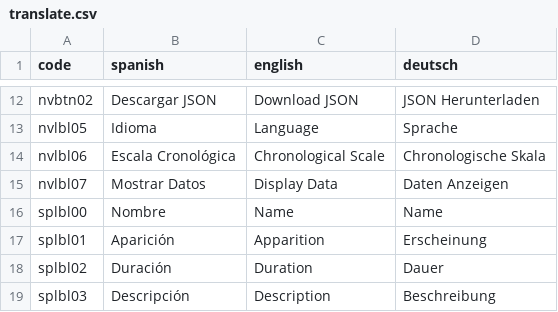
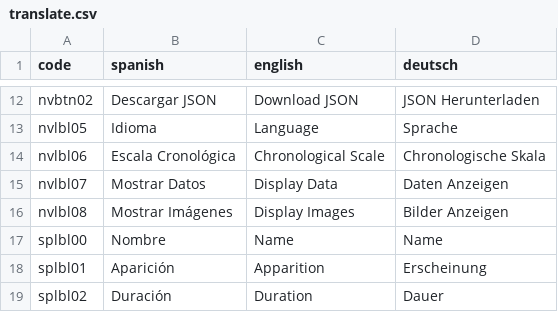
Before and after one commit to LUCHER4321/chrono-phylo-tree, a CSV file: public/translate.csv, drawn as a sheet; only a part is shown, gaps mark what is left out; the shorter side is filled out with more unchanged rows; the diff names each change by its address in the sheet, - before the commit and + after, or states it on an @@ line.

```diff
--- a/public/translate.csv
+++ b/public/translate.csv
+row 16: nvlbl08 | Mostrar Imágenes | Display Images | Bilder Anzeigen
```
Also changed, not shown: 17 other files.
